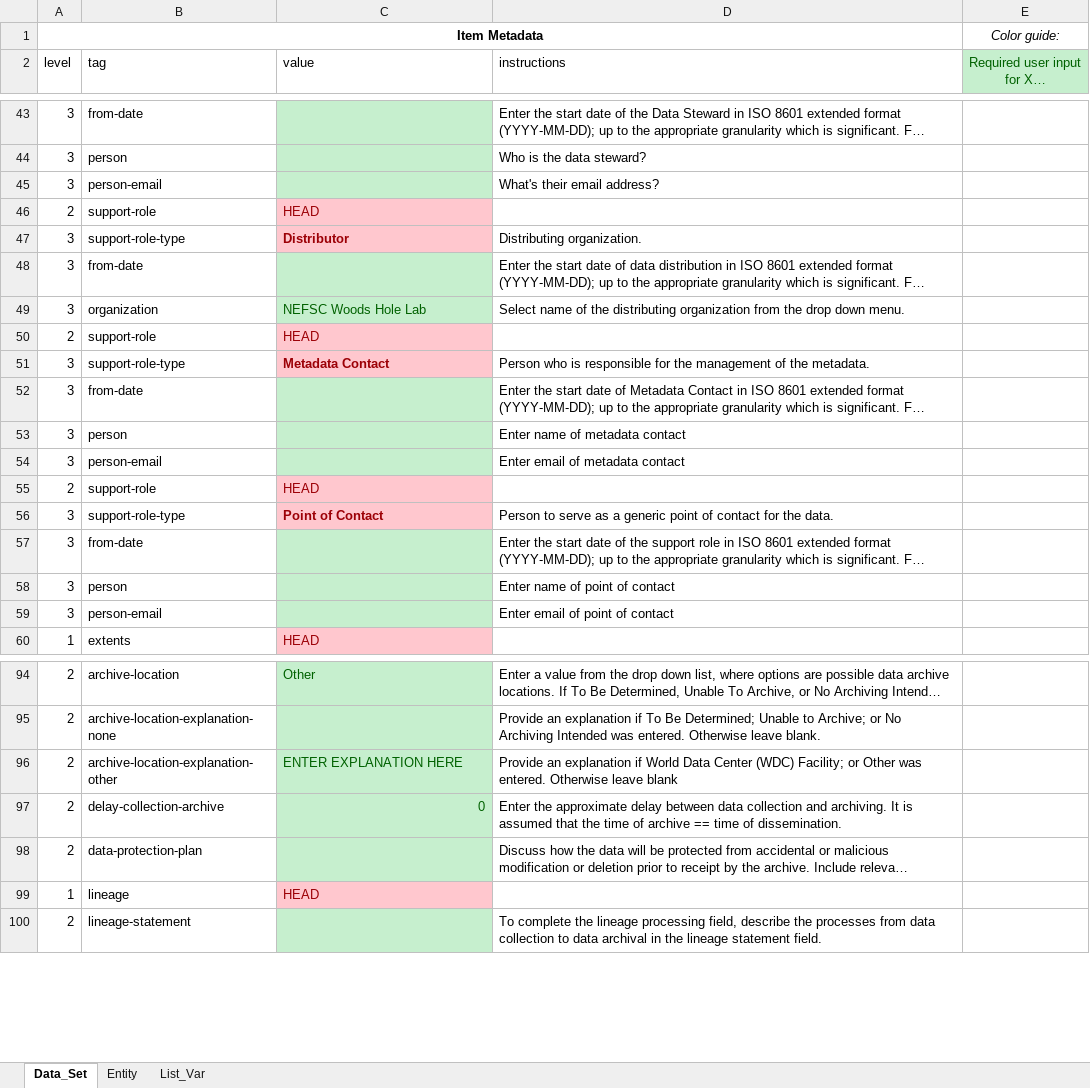
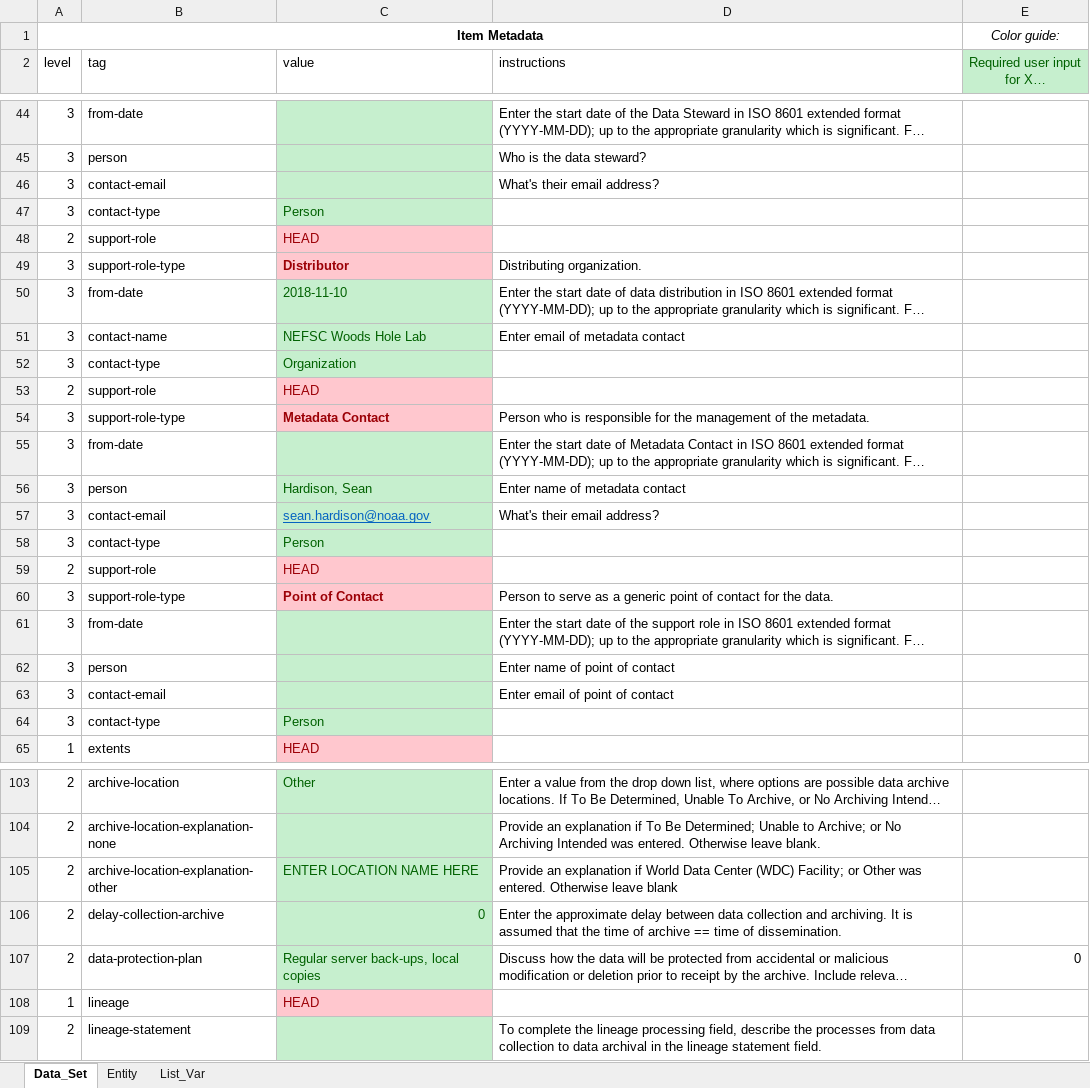
Before and after one commit to andybeet/inportxml, an Excel workbook: inst/Master_Template.xlsx, sheet Data_Set, drawn as a sheet; only a part is shown, gaps mark what is left out; long unchanged cells end in …; values as stored, in another font and other column widths than the file's, no borders; addresses are those after the commit; the diff covers the shown part only; the diff names each change by its address in the sheet, - before the commit and + after, or states it on an @@ line.

Commit message:
Updated metadata template for new InPort fields

```diff
--- a/inst/Master_Template.xlsx (sheet Data_Set)
+++ b/inst/Master_Template.xlsx (sheet Data_Set)
-B46 (tag): person-email
+B46 (tag): contact-email
+row 47: 3 | contact-type | Person
-C50 (value): (empty)
+C50 (value): 2018-11-10
-B51 (tag): organization
+B51 (tag): contact-name
-D51 (instructions): Select name of the distributing organization from the drop down menu.
+D51 (instructions): Enter email of metadata contact
+row 52: 3 | contact-type | Organization
-C56 (value): (empty)
+C56 (value): Hardison, Sean
-B57 (tag): person-email
+B57 (tag): contact-email
-C57 (value): (empty)
+C57 (value): sean.hardison@noaa.gov
-D57 (instructions): Enter email of metadata contact
+D57 (instructions): What's their email address?
+row 58: 3 | contact-type | Person
-B63 (tag): person-email
+B63 (tag): contact-email
+row 64: 3 | contact-type | Person
-C105 (value): ENTER EXPLANATION HERE
+C105 (value): ENTER LOCATION NAME HERE
-C107 (value): (empty)
+C107 (value): Regular server back-ups, local copies
-E107: (empty)
+E107: 0
```
Also changed, not shown: 5 added rows, 11 edited cells and cell formats elsewhere in this sheet, sheet List_Var, sheet Entity, formulas that keep their value.
